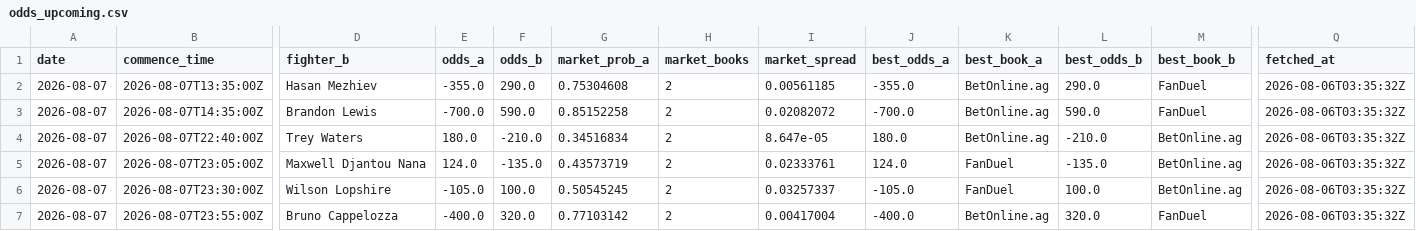
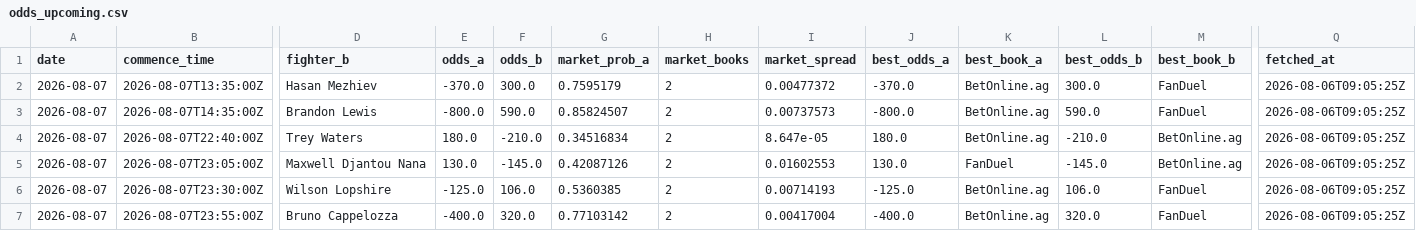
Before and after one commit to joshuakingsland/claude-fights, a CSV file: odds_upcoming.csv, drawn as a sheet; only a part is shown, gaps mark what is left out; the diff covers the shown part only; the diff names each change by its address in the sheet, - before the commit and + after, or states it on an @@ line.

```diff
--- a/odds_upcoming.csv
+++ b/odds_upcoming.csv
-E2 (odds_a): -355.0
+E2 (odds_a): -370.0
-F2 (odds_b): 290.0
+F2 (odds_b): 300.0
-G2 (market_prob_a): 0.75304608
+G2 (market_prob_a): 0.7595179
-I2 (market_spread): 0.00561185
+I2 (market_spread): 0.00477372
-J2 (best_odds_a): -355.0
+J2 (best_odds_a): -370.0
-L2 (best_odds_b): 290.0
+L2 (best_odds_b): 300.0
-Q2:Q7 (fetched_at): 2026-08-06T03:35:32Z
+Q2:Q7 (fetched_at): 2026-08-06T09:05:25Z
-E3 (odds_a): -700.0
+E3 (odds_a): -800.0
-G3 (market_prob_a): 0.85152258
+G3 (market_prob_a): 0.85824507
-I3 (market_spread): 0.02082072
+I3 (market_spread): 0.00737573
-J3 (best_odds_a): -700.0
+J3 (best_odds_a): -800.0
-E5 (odds_a): 124.0
+E5 (odds_a): 130.0
-F5 (odds_b): -135.0
+F5 (odds_b): -145.0
-G5 (market_prob_a): 0.43573719
+G5 (market_prob_a): 0.42087126
-I5 (market_spread): 0.02333761
+I5 (market_spread): 0.01602553
-J5 (best_odds_a): 124.0
+J5 (best_odds_a): 130.0
-L5 (best_odds_b): -135.0
+L5 (best_odds_b): -145.0
-E6 (odds_a): -105.0
+E6 (odds_a): -125.0
-F6 (odds_b): 100.0
+F6 (odds_b): 106.0
-G6 (market_prob_a): 0.50545245
+G6 (market_prob_a): 0.5360385
-I6 (market_spread): 0.03257337
+I6 (market_spread): 0.00714193
-J6 (best_odds_a): -105.0
+J6 (best_odds_a): -125.0
-K6 (best_book_a): FanDuel
+K6 (best_book_a): BetOnline.ag
-L6 (best_odds_b): 100.0
+L6 (best_odds_b): 106.0
-M6 (best_book_b): BetOnline.ag
+M6 (best_book_b): FanDuel
```
Also changed, not shown: 147 edited cells elsewhere in this file, 6 other files.
